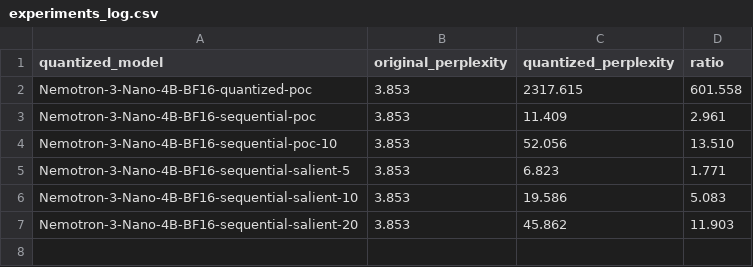
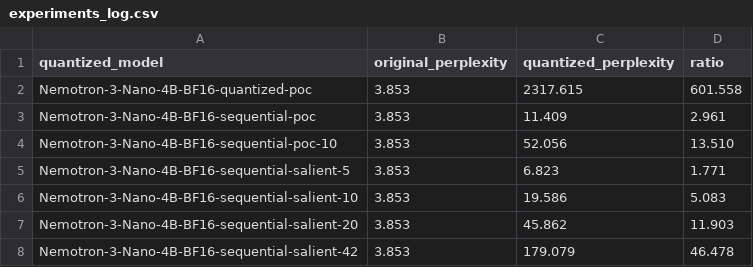
Before and after one commit to rromenskyi/quant-ternary, a CSV file: nemotron-extreme-quant/poc/experiments_log.csv, drawn as a sheet; the diff names each change by its address in the sheet, - before the commit and + after, or states it on an @@ line.

```diff
--- a/nemotron-extreme-quant/poc/experiments_log.csv
+++ b/nemotron-extreme-quant/poc/experiments_log.csv
+row 8: Nemotron-3-Nano-4B-BF16-sequential-salient-42 | 3.853 | 179.079 | 46.478
```
Also changed, not shown: 4 other files.
